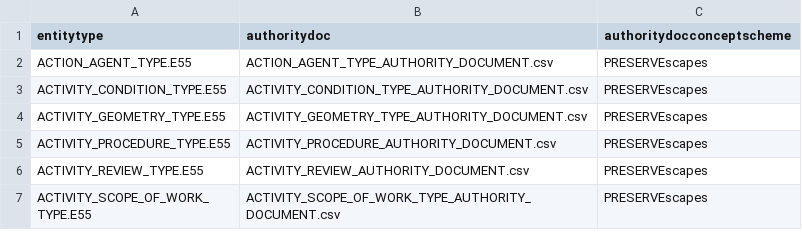
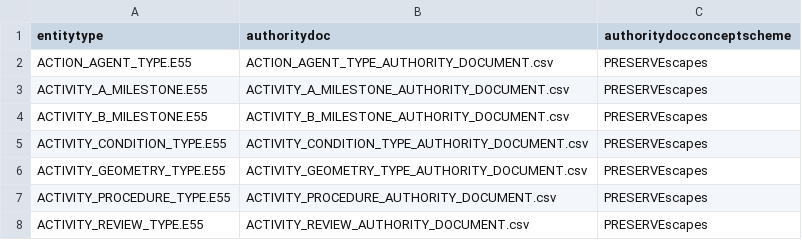
Before and after one commit to legiongis/afrh, a CSV file: afrh/source_data/concepts/authority_files/ENTITY_TYPE_X_ADOC.csv, drawn as a sheet; only a part is shown; the shorter side is filled out with more unchanged rows.

Commit message:
add more authority files

```diff
--- a/afrh/source_data/concepts/authority_files/ENTITY_TYPE_X_ADOC.csv
+++ b/afrh/source_data/concepts/authority_files/ENTITY_TYPE_X_ADOC.csv
@@ -2,2 +2,4 @@ entitytype,authoritydoc,authoritydocconceptscheme
 ACTION_AGENT_TYPE.E55,ACTION_AGENT_TYPE_AUTHORITY_DOCUMENT.csv,PRESERVEscapes
+ACTIVITY_A_MILESTONE.E55,ACTIVITY_A_MILESTONE_AUTHORITY_DOCUMENT.csv,PRESERVEscapes
+ACTIVITY_B_MILESTONE.E55,ACTIVITY_B_MILESTONE_AUTHORITY_DOCUMENT.csv,PRESERVEscapes
 ACTIVITY_CONDITION_TYPE.E55,ACTIVITY_CONDITION_TYPE_AUTHORITY_DOCUMENT.csv,PRESERVEscapes
```
Also changed, not shown: 4 other files.
